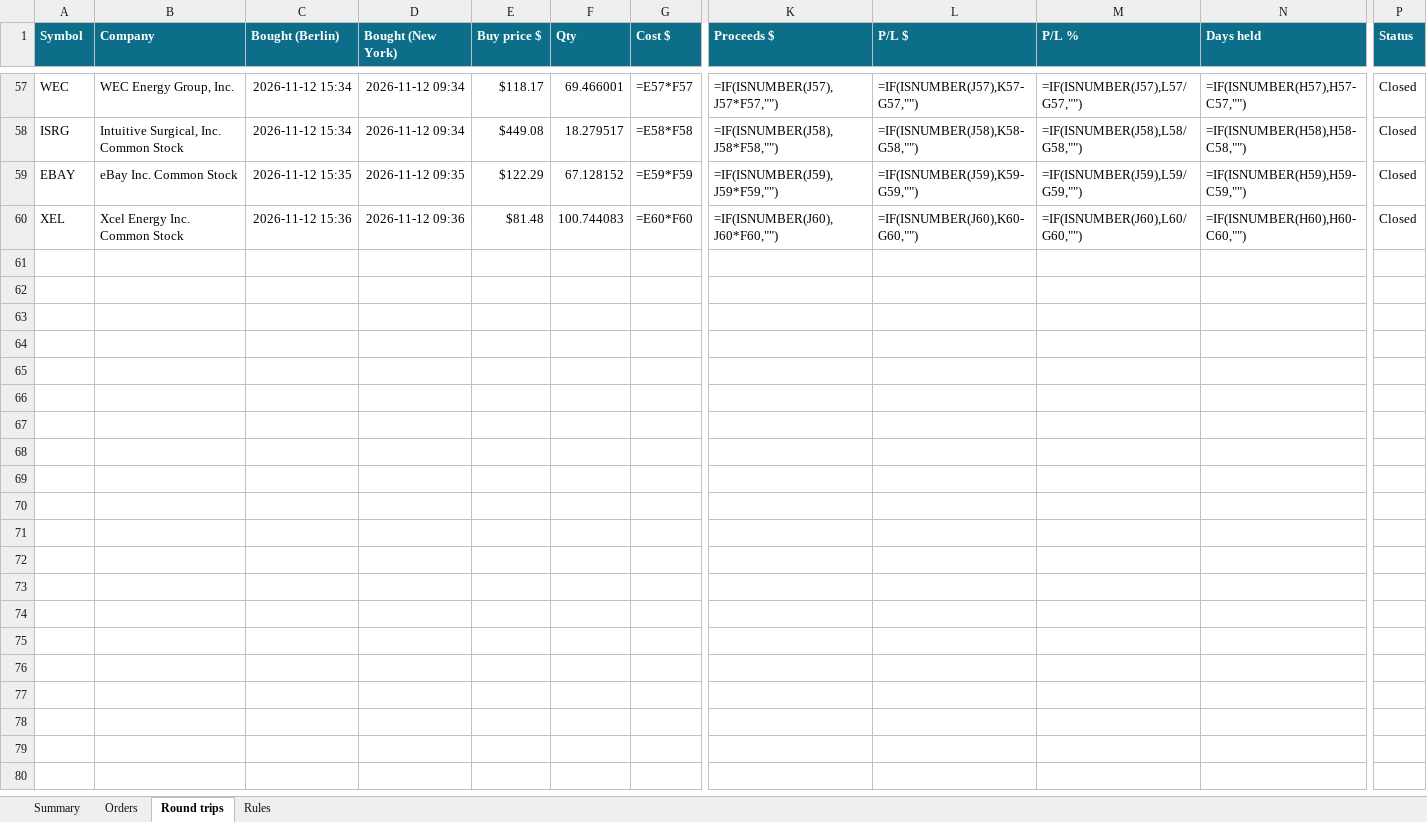
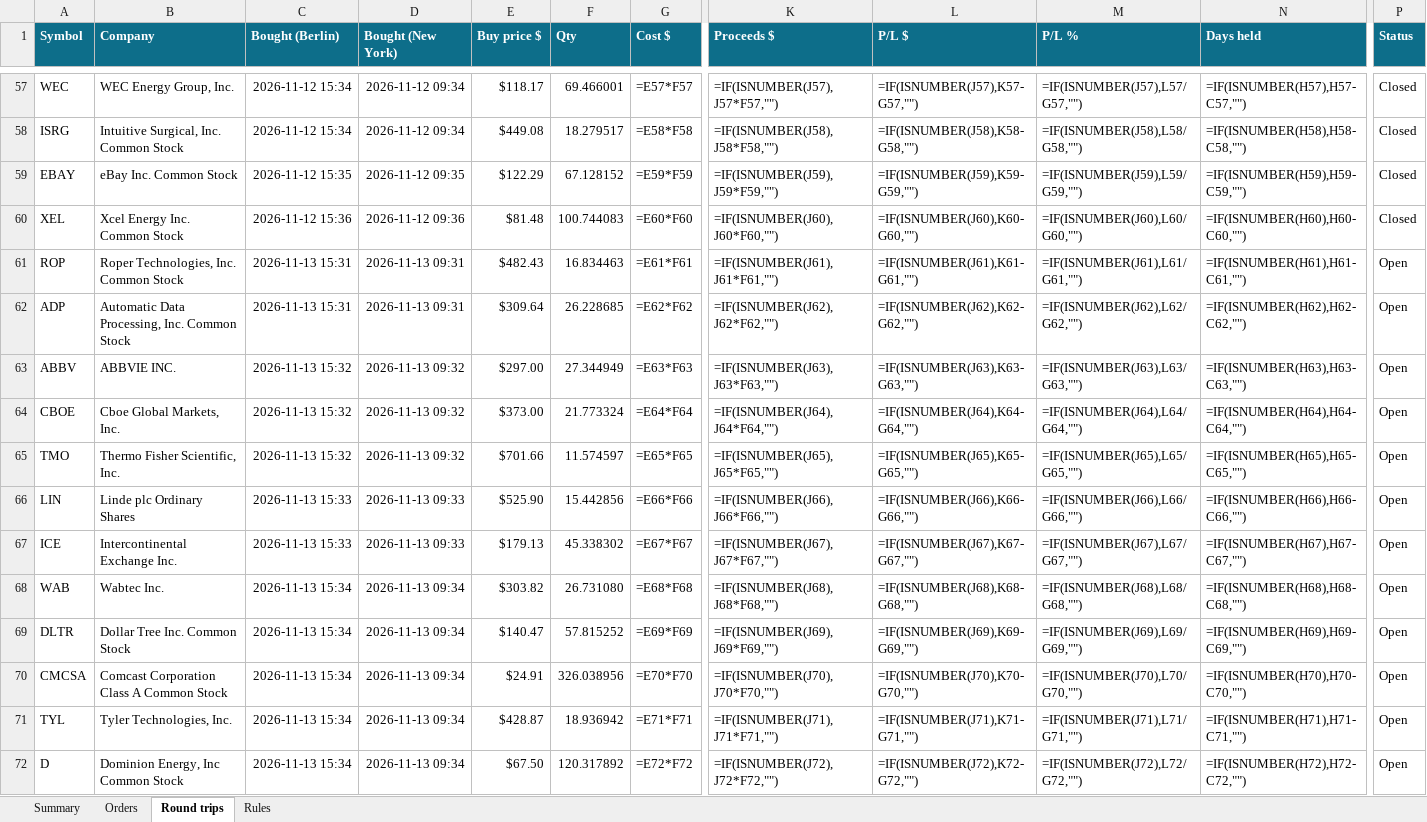
Before and after one commit to minto2196/my-claude-trade, an Excel workbook: trade-records/excel/2026-W46_2026-11-09.xlsx, sheet Round trips, drawn as a sheet; only a part is shown, gaps mark what is left out; values as stored, in another font and other column widths than the file's, no borders; formulas without a stored value are shown as written; conditional formats and table styles not drawn; rows hold the shown columns only; the diff names each change by its address in the sheet, - before the commit and + after, or states it on an @@ line.

Commit message:
records: 2026-11-13 14:36 UTC

```diff
--- a/trade-records/excel/2026-W46_2026-11-09.xlsx (sheet Round trips)
+++ b/trade-records/excel/2026-W46_2026-11-09.xlsx (sheet Round trips)
+row 61: ROP | Roper Technologies, Inc. Common Stock | 2026-11-13 15:31 | 2026-11-13 09:31 | $482.43 | 16.834463 | =E61*F61 | =IF(ISNUMBER(J61),J61*F61,"") | =IF(ISNUMBER(J61),K61-G61,"") | =IF(ISNUMBER(J61),L61/G61,"") | =IF(ISNUMBER(H61),H61-C61,"") | Open
+row 62: ADP | Automatic Data Processing, Inc. Common Stock | 2026-11-13 15:31 | 2026-11-13 09:31 | $309.64 | 26.228685 | =E62*F62 | =IF(ISNUMBER(J62),J62*F62,"") | =IF(ISNUMBER(J62),K62-G62,"") | =IF(ISNUMBER(J62),L62/G62,"") | =IF(ISNUMBER(H62),H62-C62,"") | Open
+row 63: ABBV | ABBVIE INC. | 2026-11-13 15:32 | 2026-11-13 09:32 | $297.00 | 27.344949 | =E63*F63 | =IF(ISNUMBER(J63),J63*F63,"") | =IF(ISNUMBER(J63),K63-G63,"") | =IF(ISNUMBER(J63),L63/G63,"") | =IF(ISNUMBER(H63),H63-C63,"") | Open
+row 64: CBOE | Cboe Global Markets, Inc. | 2026-11-13 15:32 | 2026-11-13 09:32 | $373.00 | 21.773324 | =E64*F64 | =IF(ISNUMBER(J64),J64*F64,"") | =IF(ISNUMBER(J64),K64-G64,"") | =IF(ISNUMBER(J64),L64/G64,"") | =IF(ISNUMBER(H64),H64-C64,"") | Open
+row 65: TMO | Thermo Fisher Scientific, Inc. | 2026-11-13 15:32 | 2026-11-13 09:32 | $701.66 | 11.574597 | =E65*F65 | =IF(ISNUMBER(J65),J65*F65,"") | =IF(ISNUMBER(J65),K65-G65,"") | =IF(ISNUMBER(J65),L65/G65,"") | =IF(ISNUMBER(H65),H65-C65,"") | Open
+row 66: LIN | Linde plc Ordinary Shares | 2026-11-13 15:33 | 2026-11-13 09:33 | $525.90 | 15.442856 | =E66*F66 | =IF(ISNUMBER(J66),J66*F66,"") | =IF(ISNUMBER(J66),K66-G66,"") | =IF(ISNUMBER(J66),L66/G66,"") | =IF(ISNUMBER(H66),H66-C66,"") | Open
+row 67: ICE | Intercontinental Exchange Inc. | 2026-11-13 15:33 | 2026-11-13 09:33 | $179.13 | 45.338302 | =E67*F67 | =IF(ISNUMBER(J67),J67*F67,"") | =IF(ISNUMBER(J67),K67-G67,"") | =IF(ISNUMBER(J67),L67/G67,"") | =IF(ISNUMBER(H67),H67-C67,"") | Open
+row 68: WAB | Wabtec Inc. | 2026-11-13 15:34 | 2026-11-13 09:34 | $303.82 | 26.731080 | =E68*F68 | =IF(ISNUMBER(J68),J68*F68,"") | =IF(ISNUMBER(J68),K68-G68,"") | =IF(ISNUMBER(J68),L68/G68,"") | =IF(ISNUMBER(H68),H68-C68,"") | Open
+row 69: DLTR | Dollar Tree Inc. Common Stock | 2026-11-13 15:34 | 2026-11-13 09:34 | $140.47 | 57.815252 | =E69*F69 | =IF(ISNUMBER(J69),J69*F69,"") | =IF(ISNUMBER(J69),K69-G69,"") | =IF(ISNUMBER(J69),L69/G69,"") | =IF(ISNUMBER(H69),H69-C69,"") | Open
+row 70: CMCSA | Comcast Corporation Class A Common Stock | 2026-11-13 15:34 | 2026-11-13 09:34 | $24.91 | 326.038956 | =E70*F70 | =IF(ISNUMBER(J70),J70*F70,"") | =IF(ISNUMBER(J70),K70-G70,"") | =IF(ISNUMBER(J70),L70/G70,"") | =IF(ISNUMBER(H70),H70-C70,"") | Open
+row 71: TYL | Tyler Technologies, Inc. | 2026-11-13 15:34 | 2026-11-13 09:34 | $428.87 | 18.936942 | =E71*F71 | =IF(ISNUMBER(J71),J71*F71,"") | =IF(ISNUMBER(J71),K71-G71,"") | =IF(ISNUMBER(J71),L71/G71,"") | =IF(ISNUMBER(H71),H71-C71,"") | Open
+row 72: D | Dominion Energy, Inc Common Stock | 2026-11-13 15:34 | 2026-11-13 09:34 | $67.50 | 120.317892 | =E72*F72 | =IF(ISNUMBER(J72),J72*F72,"") | =IF(ISNUMBER(J72),K72-G72,"") | =IF(ISNUMBER(J72),L72/G72,"") | =IF(ISNUMBER(H72),H72-C72,"") | Open
```
Also changed, not shown: sheet Orders, sheet Summary, 5 other files.
